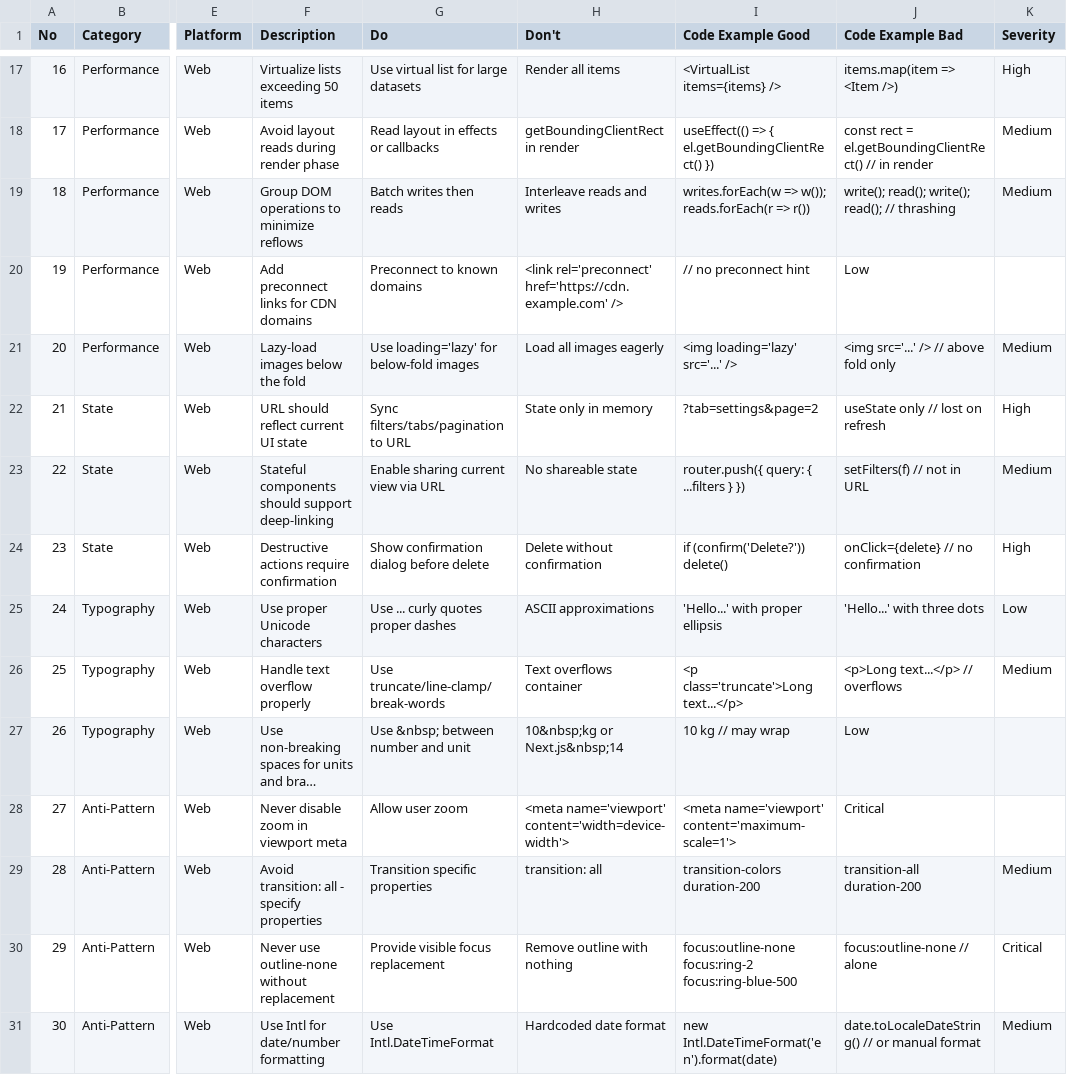
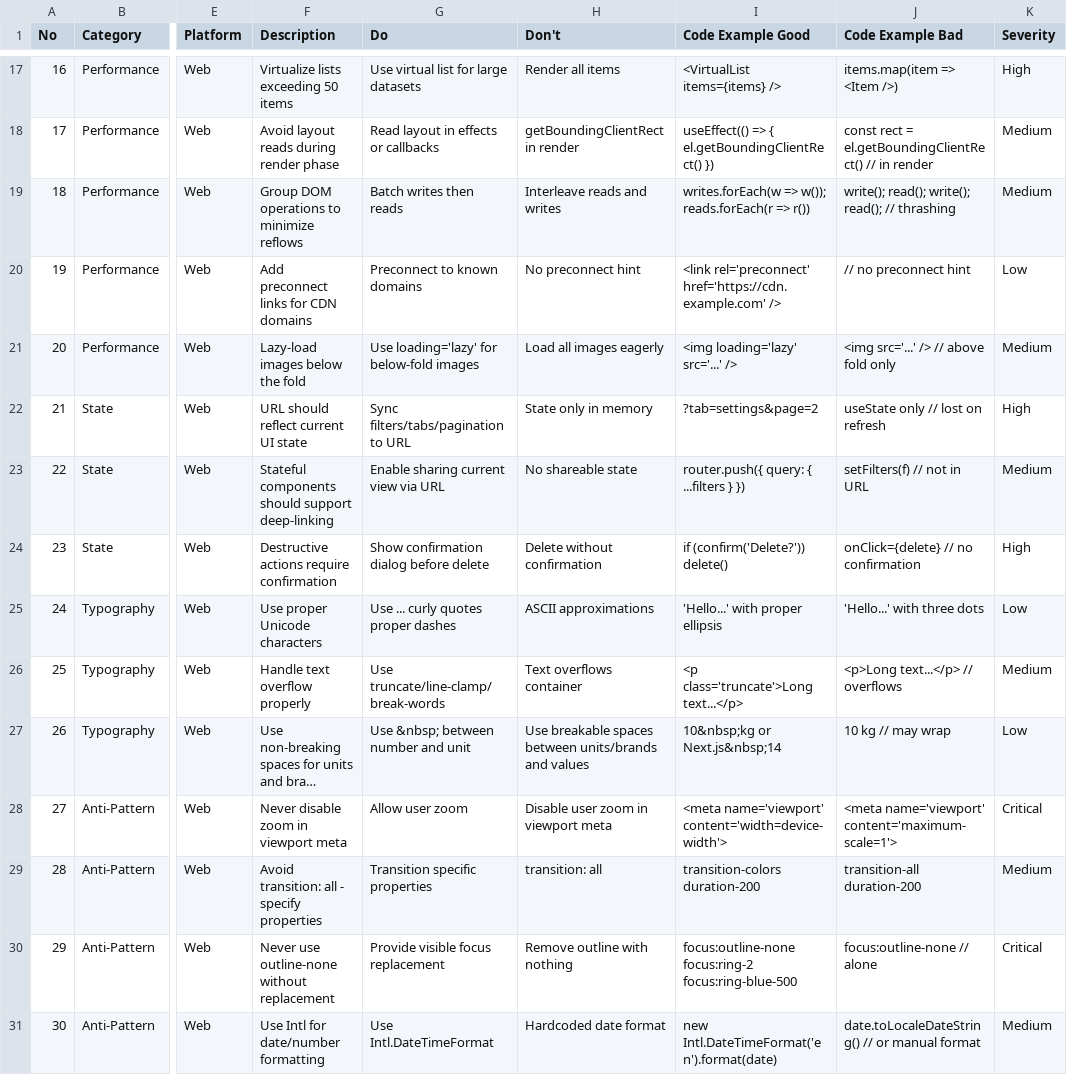
Before and after one commit to IvanLi-CN/mains-aegis, a CSV file: .codex/skills/ui-ux-pro-max/data/web-interface.csv, drawn as a sheet; only a part is shown, gaps mark what is left out; long unchanged cells end in …; the diff names each change by its address in the sheet, - before the commit and + after, or states it on an @@ line.

```diff
--- a/.codex/skills/ui-ux-pro-max/data/web-interface.csv
+++ b/.codex/skills/ui-ux-pro-max/data/web-interface.csv
-H20 (Don't): <link rel='preconnect' href='https://cdn.example.com' />
+H20 (Don't): No preconnect hint
-I20 (Code Example Good): // no preconnect hint
+I20 (Code Example Good): <link rel='preconnect' href='https://cdn.example.com' />
-J20 (Code Example Bad): Low
+J20 (Code Example Bad): // no preconnect hint
-K20 (Severity): (empty)
+K20 (Severity): Low
-H27 (Don't): 10&nbsp;kg or Next.js&nbsp;14
+H27 (Don't): Use breakable spaces between units/brands and values
-I27 (Code Example Good): 10 kg // may wrap
+I27 (Code Example Good): 10&nbsp;kg or Next.js&nbsp;14
-J27 (Code Example Bad): Low
+J27 (Code Example Bad): 10 kg // may wrap
-K27 (Severity): (empty)
+K27 (Severity): Low
-H28 (Don't): <meta name='viewport' content='width=device-width'>
+H28 (Don't): Disable user zoom in viewport meta
-I28 (Code Example Good): <meta name='viewport' content='maximum-scale=1'>
+I28 (Code Example Good): <meta name='viewport' content='width=device-width'>
-J28 (Code Example Bad): Critical
+J28 (Code Example Bad): <meta name='viewport' content='maximum-scale=1'>
-K28 (Severity): (empty)
+K28 (Severity): Critical
```
Also changed, not shown: .codex/skills/ui-ux-pro-max/data/stacks/astro.csv, 3 other files.
